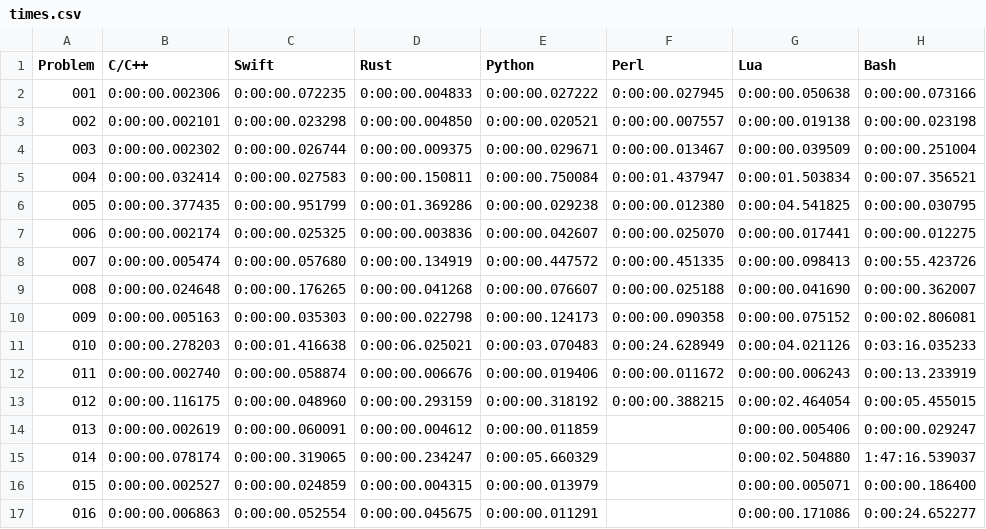
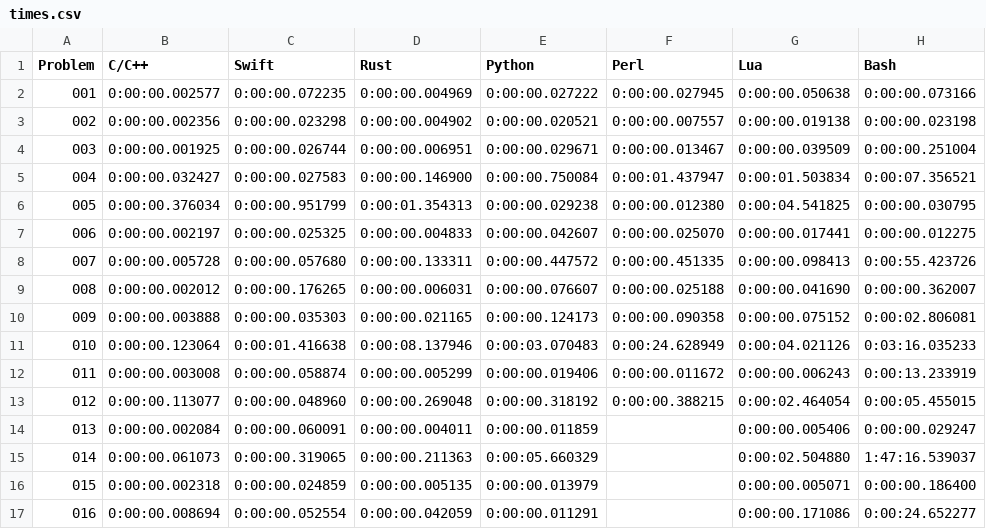
Before and after one commit to mryingster/ProjectEuler, a CSV file: times.csv, drawn as a sheet; only a part is shown; the diff covers the shown part only; the diff names each change by its address in the sheet, - before the commit and + after, or states it on an @@ line.

```diff
--- a/times.csv
+++ b/times.csv
-B2 (C/C++): 0:00:00.002306
+B2 (C/C++): 0:00:00.002577
-D2 (Rust): 0:00:00.004833
+D2 (Rust): 0:00:00.004969
-B3 (C/C++): 0:00:00.002101
+B3 (C/C++): 0:00:00.002356
-D3 (Rust): 0:00:00.004850
+D3 (Rust): 0:00:00.004902
-B4 (C/C++): 0:00:00.002302
+B4 (C/C++): 0:00:00.001925
-D4 (Rust): 0:00:00.009375
+D4 (Rust): 0:00:00.006951
-B5 (C/C++): 0:00:00.032414
+B5 (C/C++): 0:00:00.032427
-D5 (Rust): 0:00:00.150811
+D5 (Rust): 0:00:00.146900
-B6 (C/C++): 0:00:00.377435
+B6 (C/C++): 0:00:00.376034
-D6 (Rust): 0:00:01.369286
+D6 (Rust): 0:00:01.354313
-B7 (C/C++): 0:00:00.002174
+B7 (C/C++): 0:00:00.002197
-D7 (Rust): 0:00:00.003836
+D7 (Rust): 0:00:00.004833
-B8 (C/C++): 0:00:00.005474
+B8 (C/C++): 0:00:00.005728
-D8 (Rust): 0:00:00.134919
+D8 (Rust): 0:00:00.133311
-B9 (C/C++): 0:00:00.024648
+B9 (C/C++): 0:00:00.002012
-D9 (Rust): 0:00:00.041268
+D9 (Rust): 0:00:00.006031
-B10 (C/C++): 0:00:00.005163
+B10 (C/C++): 0:00:00.003888
-D10 (Rust): 0:00:00.022798
+D10 (Rust): 0:00:00.021165
-B11 (C/C++): 0:00:00.278203
+B11 (C/C++): 0:00:00.123064
-D11 (Rust): 0:00:06.025021
+D11 (Rust): 0:00:08.137946
-B12 (C/C++): 0:00:00.002740
+B12 (C/C++): 0:00:00.003008
-D12 (Rust): 0:00:00.006676
+D12 (Rust): 0:00:00.005299
-B13 (C/C++): 0:00:00.116175
+B13 (C/C++): 0:00:00.113077
-D13 (Rust): 0:00:00.293159
+D13 (Rust): 0:00:00.269048
-B14 (C/C++): 0:00:00.002619
+B14 (C/C++): 0:00:00.002084
-D14 (Rust): 0:00:00.004612
+D14 (Rust): 0:00:00.004011
-B15 (C/C++): 0:00:00.078174
+B15 (C/C++): 0:00:00.061073
-D15 (Rust): 0:00:00.234247
+D15 (Rust): 0:00:00.211363
-B16 (C/C++): 0:00:00.002527
+B16 (C/C++): 0:00:00.002318
-D16 (Rust): 0:00:00.004315
+D16 (Rust): 0:00:00.005135
-B17 (C/C++): 0:00:00.006863
+B17 (C/C++): 0:00:00.008694
-D17 (Rust): 0:00:00.045675
+D17 (Rust): 0:00:00.042059
```
Also changed, not shown: 19 edited cells elsewhere in this file, 1 other file.
